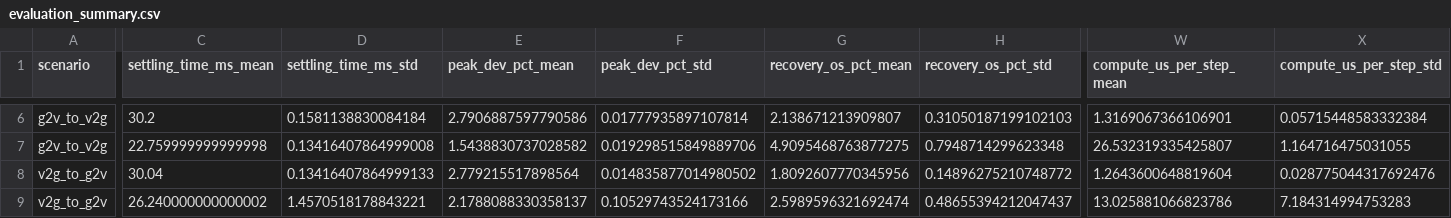
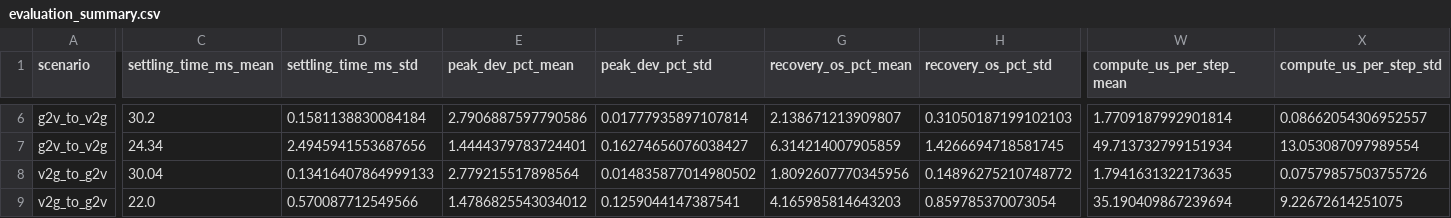
Before and after one commit to Thiyagadurden/GainShield, a CSV file: results/evaluation_summary.csv, drawn as a sheet; only a part is shown, gaps mark what is left out; the diff covers the shown part only; the diff names each change by its address in the sheet, - before the commit and + after, or states it on an @@ line.

```diff
--- a/results/evaluation_summary.csv
+++ b/results/evaluation_summary.csv
-W6 (compute_us_per_step_mean): 1.3169067366106901
+W6 (compute_us_per_step_mean): 1.7709187992901814
-X6 (compute_us_per_step_std): 0.05715448583332384
+X6 (compute_us_per_step_std): 0.08662054306952557
-C7 (settling_time_ms_mean): 22.759999999999998
+C7 (settling_time_ms_mean): 24.34
-D7 (settling_time_ms_std): 0.13416407864999008
+D7 (settling_time_ms_std): 2.4945941553687656
-E7 (peak_dev_pct_mean): 1.5438830737028582
+E7 (peak_dev_pct_mean): 1.4444379783724401
-F7 (peak_dev_pct_std): 0.019298515849889706
+F7 (peak_dev_pct_std): 0.16274656076038427
-G7 (recovery_os_pct_mean): 4.9095468763877275
+G7 (recovery_os_pct_mean): 6.314214007905859
-H7 (recovery_os_pct_std): 0.7948714299623348
+H7 (recovery_os_pct_std): 1.4266694718581745
-W7 (compute_us_per_step_mean): 26.532319335425807
+W7 (compute_us_per_step_mean): 49.713732799151934
-X7 (compute_us_per_step_std): 1.164716475031055
+X7 (compute_us_per_step_std): 13.053087097989554
-W8 (compute_us_per_step_mean): 1.2643600648819604
+W8 (compute_us_per_step_mean): 1.7941631322173635
-X8 (compute_us_per_step_std): 0.028775044317692476
+X8 (compute_us_per_step_std): 0.07579857503755726
-C9 (settling_time_ms_mean): 26.240000000000002
+C9 (settling_time_ms_mean): 22.0
-D9 (settling_time_ms_std): 1.4570518178843221
+D9 (settling_time_ms_std): 0.570087712549566
-E9 (peak_dev_pct_mean): 2.1788088330358137
+E9 (peak_dev_pct_mean): 1.4786825543034012
-F9 (peak_dev_pct_std): 0.10529743524173166
+F9 (peak_dev_pct_std): 0.1259044147387541
-G9 (recovery_os_pct_mean): 2.5989596321692474
+G9 (recovery_os_pct_mean): 4.165985814643203
-H9 (recovery_os_pct_std): 0.48655394212047437
+H9 (recovery_os_pct_std): 0.859785370073054
-W9 (compute_us_per_step_mean): 13.025881066823786
+W9 (compute_us_per_step_mean): 35.190409867239694
-X9 (compute_us_per_step_std): 7.184314994753283
+X9 (compute_us_per_step_std): 9.22672614251075
```
Also changed, not shown: 146 edited cells elsewhere in this file, results/ablation.csv, results/evaluation_runs.csv, 54 other files.
